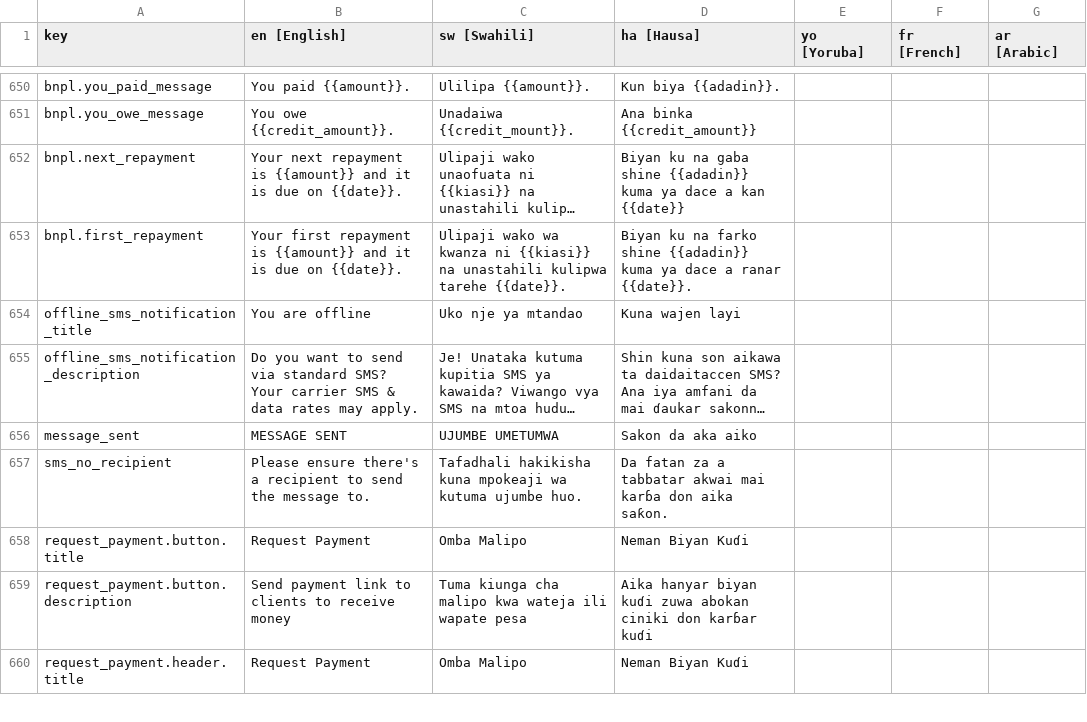
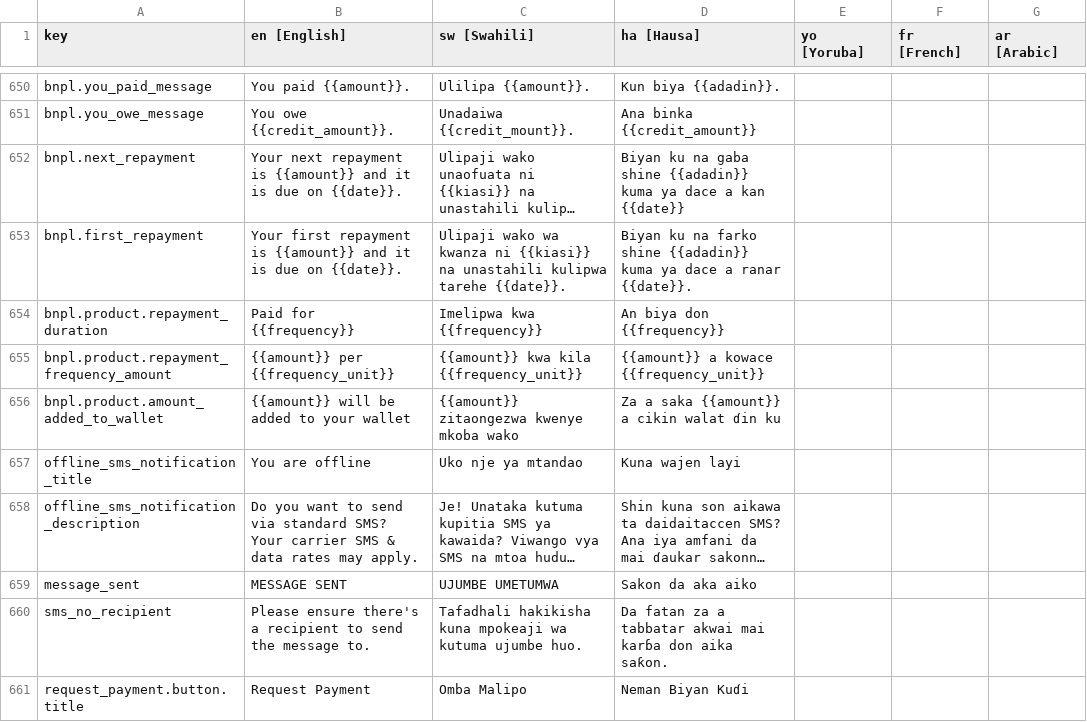
Before and after one commit to klever34/shara-lite, a CSV file: shara-lite/app/services/i18n/translations/translations.csv, drawn as a sheet; only a part is shown, gaps mark what is left out; the shorter side is filled out with more unchanged rows; long unchanged cells end in …; the diff names each change by its address in the sheet, - before the commit and + after, or states it on an @@ line.

Commit message:
implement designs for bnpl sandbox

```diff
--- a/shara-lite/app/services/i18n/translations/translations.csv
+++ b/shara-lite/app/services/i18n/translations/translations.csv
+row 654: bnpl.product.repayment_duration | Paid for {{frequency}} | Imelipwa kwa {{frequency}} | An biya don {{frequency}}
+row 655: bnpl.product.repayment_frequency_amount | {{amount}} per {{frequency_unit}} | {{amount}} kwa kila {{frequency_unit}} | {{amount}} a kowace {{frequency_unit}}
+row 656: bnpl.product.amount_added_to_wallet | {{amount}} will be added to your wallet | {{amount}} zitaongezwa kwenye mkoba wako | Za a saka {{amount}} a cikin walat ɗin ku
```
Also changed, not shown: 7 other files.
